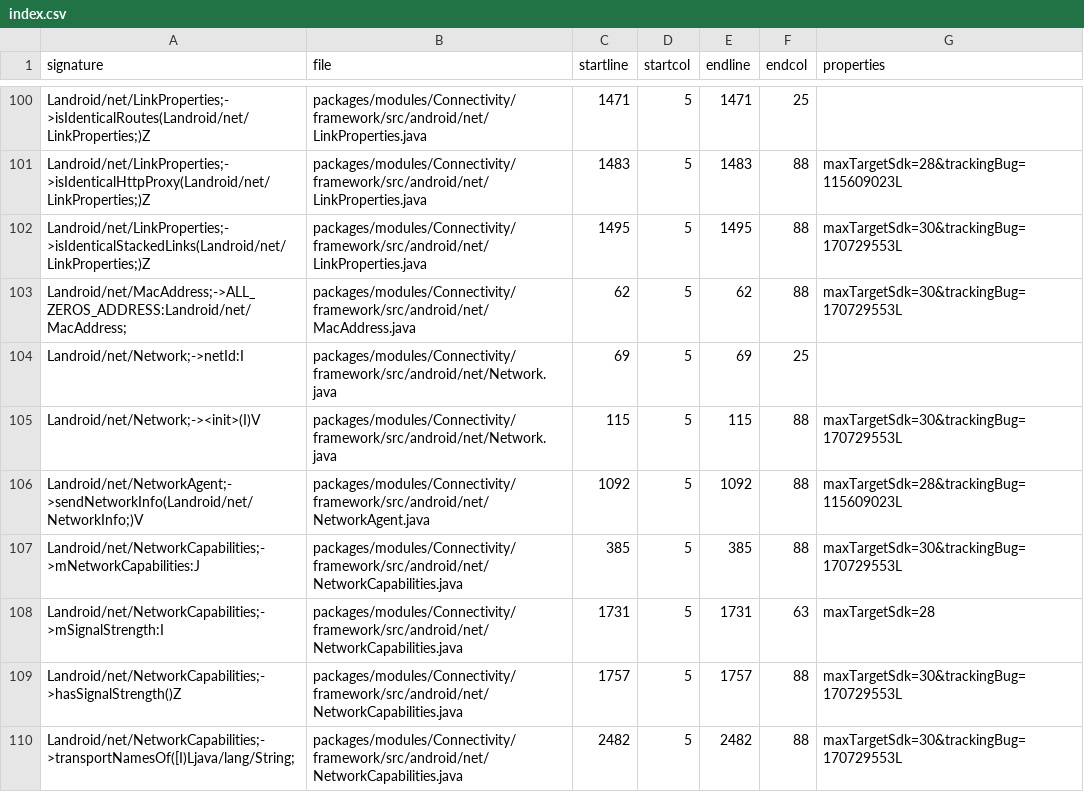
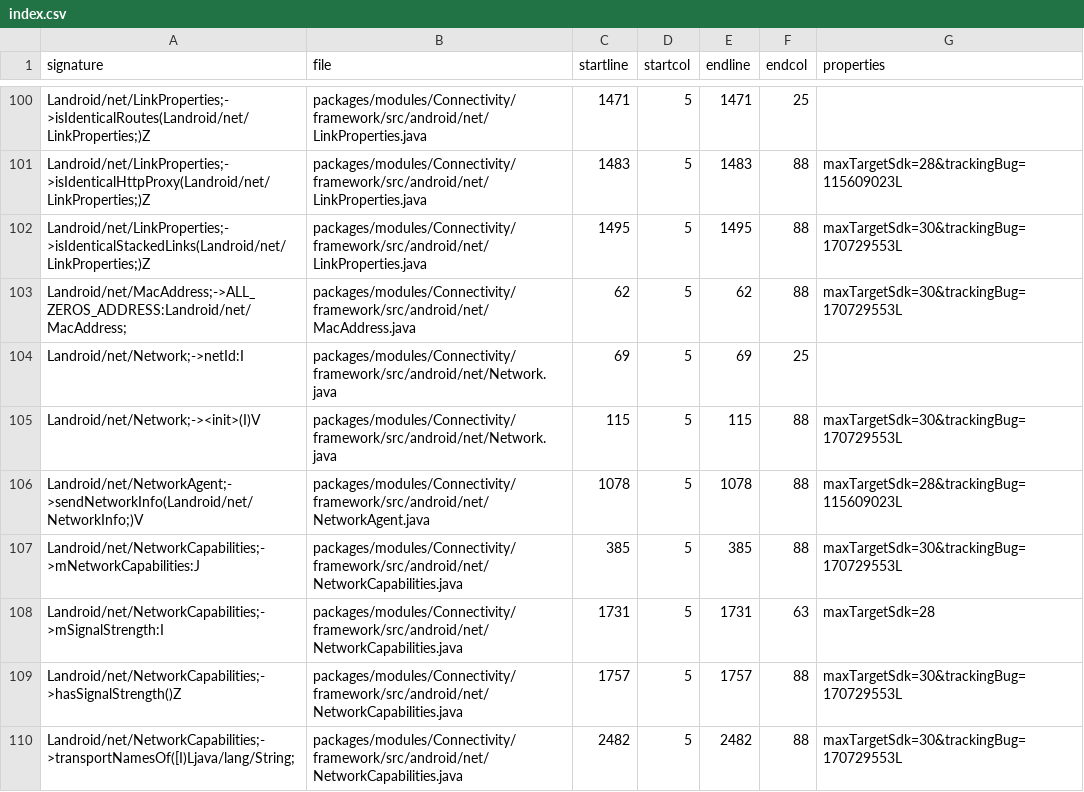
Before and after one commit to msft-mirror-aosp/platform.prebuilts.module_sdk.Connectivity, a CSV file: 7/hiddenapi/index.csv, drawn as a sheet; only a part is shown, gaps mark what is left out.

```diff
--- a/7/hiddenapi/index.csv
+++ b/7/hiddenapi/index.csv
@@ -105,3 +105,3 @@ Landroid/net/Network;->netId:I,packages/modules/Connectivity/framework/src/andro
 Landroid/net/Network;-><init>(I)V,packages/modules/Connectivity/framework/src/android/net/Network.java,115,5,115,88,maxTargetSdk=30&trackingBug=170729553L
-Landroid/net/NetworkAgent;->sendNetworkInfo(Landroid/net/NetworkInfo;)V,packages/modules/Connectivity/framework/src/android/net/NetworkAgent.java,1092,5,1092,88,maxTargetSdk=28&trackingBug=115609023L
+Landroid/net/NetworkAgent;->sendNetworkInfo(Landroid/net/NetworkInfo;)V,packages/modules/Connectivity/framework/src/android/net/NetworkAgent.java,1078,5,1078,88,maxTargetSdk=28&trackingBug=115609023L
 Landroid/net/NetworkCapabilities;->mNetworkCapabilities:J,packages/modules/Connectivity/framework/src/android/net/NetworkCapabilities.java,385,5,385,88,maxTargetSdk=30&trackingBug=170729553L
```
Also changed, not shown: 7/hiddenapi/filtered-flags.csv, 7/hiddenapi/filtered-stub-flags.csv, 28 other files.
